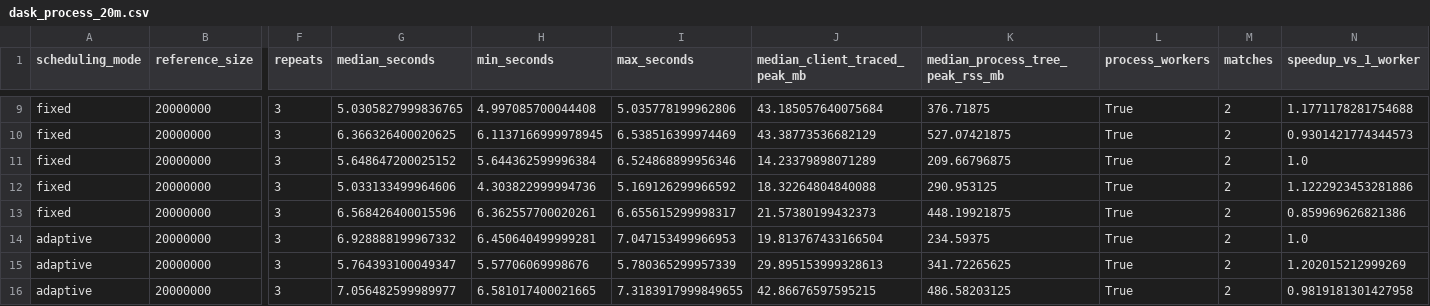
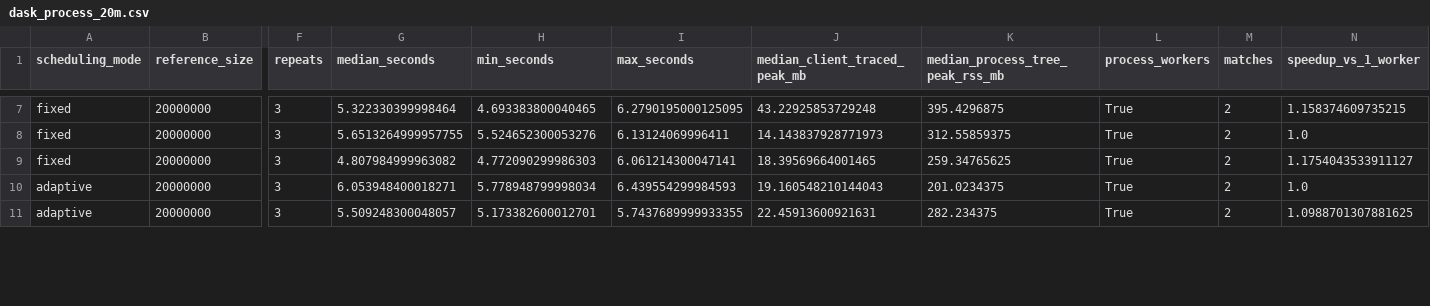
Before and after one commit to avinashrajegore2-cell/GeneWeaver, a CSV file: benchmarks/dask_process_20m.csv, drawn as a sheet; only a part is shown, gaps mark what is left out; removed rows and columns are numbered as before the commit, all else as after; rows hold the shown columns only; the diff covers the shown part only; the diff names each change by its address in the sheet, - before the commit and + after, or states it on an @@ line.

Commit message:
Document process-based Dask benchmark results

```diff
--- a/benchmarks/dask_process_20m.csv
+++ b/benchmarks/dask_process_20m.csv
-G7 (median_seconds): 5.0305827999836765
+G7 (median_seconds): 5.322330399998464
-H7 (min_seconds): 4.997085700044408
+H7 (min_seconds): 4.693383800040465
-I7 (max_seconds): 5.035778199962806
+I7 (max_seconds): 6.2790195000125095
-J7 (median_client_traced_peak_mb): 43.185057640075684
+J7 (median_client_traced_peak_mb): 43.22925853729248
-K7 (median_process_tree_peak_rss_mb): 376.71875
+K7 (median_process_tree_peak_rss_mb): 395.4296875
-N7 (speedup_vs_1_worker): 1.1771178281754688
+N7 (speedup_vs_1_worker): 1.158374609735215
-row 10: fixed | 20000000 | 3 | 6.366326400020625 | 6.1137166999978945 | 6.538516399974469 | 43.38773536682129 | 527.07421875 | True | 2 | 0.9301421774344573
-G8 (median_seconds): 5.648647200025152
+G8 (median_seconds): 5.6513264999957755
-H8 (min_seconds): 5.644362599996384
+H8 (min_seconds): 5.524652300053276
-I8 (max_seconds): 6.524868899956346
+I8 (max_seconds): 6.13124069996411
-J8 (median_client_traced_peak_mb): 14.23379898071289
+J8 (median_client_traced_peak_mb): 14.143837928771973
-K8 (median_process_tree_peak_rss_mb): 209.66796875
+K8 (median_process_tree_peak_rss_mb): 312.55859375
-G9 (median_seconds): 5.033133499964606
+G9 (median_seconds): 4.807984999963082
-H9 (min_seconds): 4.303822999994736
+H9 (min_seconds): 4.772090299986303
-I9 (max_seconds): 5.169126299966592
+I9 (max_seconds): 6.061214300047141
-J9 (median_client_traced_peak_mb): 18.32264804840088
+J9 (median_client_traced_peak_mb): 18.39569664001465
-K9 (median_process_tree_peak_rss_mb): 290.953125
+K9 (median_process_tree_peak_rss_mb): 259.34765625
-N9 (speedup_vs_1_worker): 1.1222923453281886
+N9 (speedup_vs_1_worker): 1.1754043533911127
-row 13: fixed | 20000000 | 3 | 6.568426400015596 | 6.362557700020261 | 6.655615299998317 | 21.57380199432373 | 448.19921875 | True | 2 | 0.859969626821386
-G10 (median_seconds): 6.928888199967332
+G10 (median_seconds): 6.053948400018271
-H10 (min_seconds): 6.450640499999281
+H10 (min_seconds): 5.778948799998034
-I10 (max_seconds): 7.047153499966953
+I10 (max_seconds): 6.439554299984593
-J10 (median_client_traced_peak_mb): 19.813767433166504
+J10 (median_client_traced_peak_mb): 19.160548210144043
-K10 (median_process_tree_peak_rss_mb): 234.59375
+K10 (median_process_tree_peak_rss_mb): 201.0234375
-G11 (median_seconds): 5.764393100049347
+G11 (median_seconds): 5.509248300048057
-H11 (min_seconds): 5.57706069998676
+H11 (min_seconds): 5.173382600012701
-I11 (max_seconds): 5.780365299957339
+I11 (max_seconds): 5.7437689999933355
-J11 (median_client_traced_peak_mb): 29.895153999328613
+J11 (median_client_traced_peak_mb): 22.45913600921631
-K11 (median_process_tree_peak_rss_mb): 341.72265625
+K11 (median_process_tree_peak_rss_mb): 282.234375
-N11 (speedup_vs_1_worker): 1.202015212999269
+N11 (speedup_vs_1_worker): 1.0988701307881625
-row 16: adaptive | 20000000 | 3 | 7.056482599989977 | 6.581017400021665 | 7.3183917999849655 | 42.86676597595215 | 486.58203125 | True | 2 | 0.9819181301427958
```
Also changed, not shown: 5 removed rows and 60 edited cells elsewhere in this file, benchmarks/dask_process_5m.csv, 1 other file.
